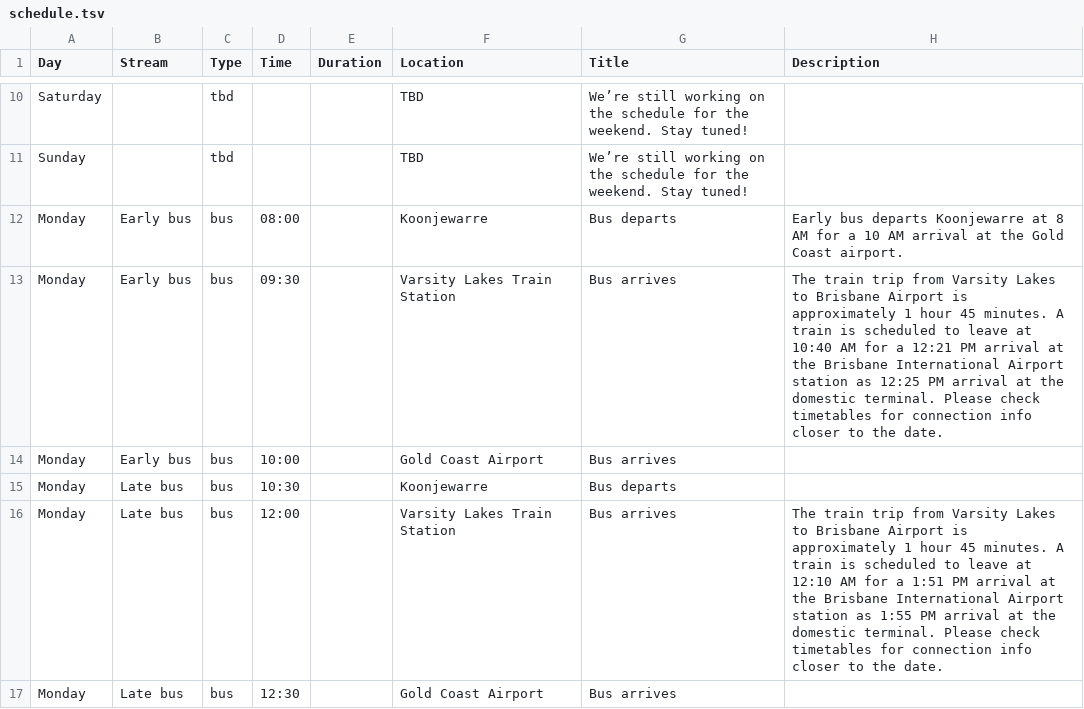
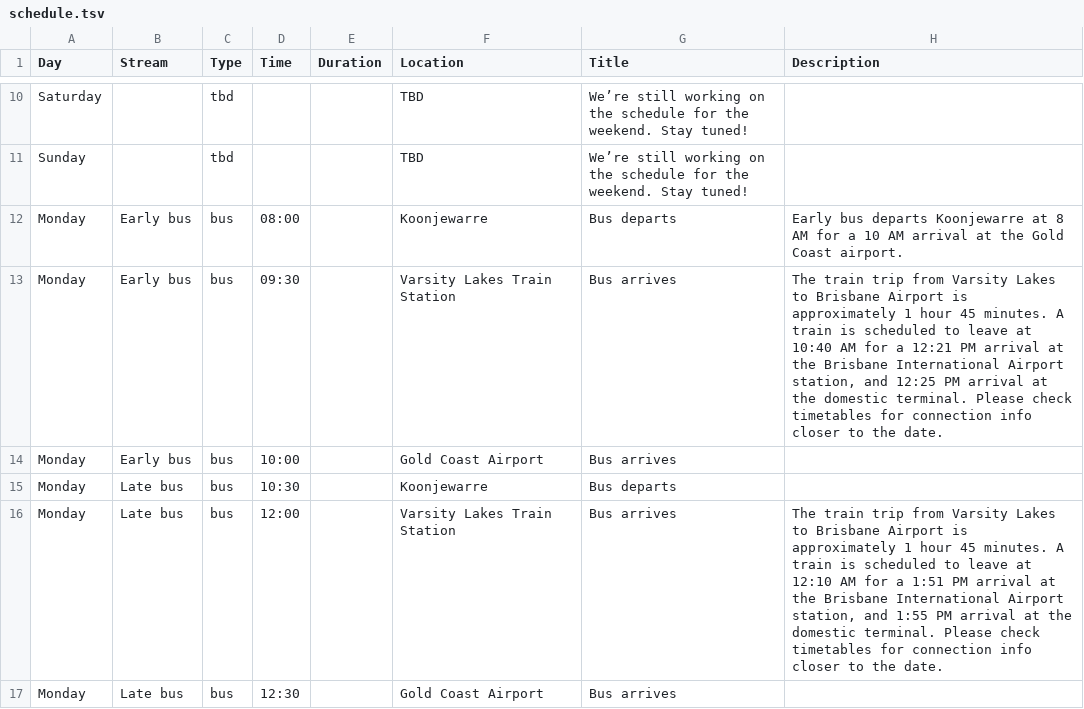
Before and after one commit to campjs/campjs-ix, a TSV file: source/_data/schedule.tsv, drawn as a sheet; only a part is shown, gaps mark what is left out.

Commit message:
fix typo in schedule

```diff
--- a/source/_data/schedule.tsv
+++ b/source/_data/schedule.tsv
@@ -12,6 +12,6 @@ Sunday		tbd			TBD	We’re still working on the schedule for the weekend. Stay tu
 Monday	Early bus	bus	08:00		Koonjewarre	Bus departs	Early bus departs Koonjewarre at 8 AM for a 10 AM arrival at the Gold Coast airport.
-Monday	Early bus	bus	09:30		Varsity Lakes Train Station	Bus arrives	The train trip from Varsity Lakes to Brisbane Airport is approximately 1 hour 45 minutes. A train is scheduled to leave at 10:40 AM for a 12:21 PM arrival at the Brisbane International Airport station as 12:25 PM arrival at the domestic terminal. Please check timetables for connection info closer to the date.
+Monday	Early bus	bus	09:30		Varsity Lakes Train Station	Bus arrives	The train trip from Varsity Lakes to Brisbane Airport is approximately 1 hour 45 minutes. A train is scheduled to leave at 10:40 AM for a 12:21 PM arrival at the Brisbane International Airport station, and 12:25 PM arrival at the domestic terminal. Please check timetables for connection info closer to the date.
 Monday	Early bus	bus	10:00		Gold Coast Airport	Bus arrives	
 Monday	Late bus	bus	10:30		Koonjewarre	Bus departs	
-Monday	Late bus	bus	12:00		Varsity Lakes Train Station	Bus arrives	The train trip from Varsity Lakes to Brisbane Airport is approximately 1 hour 45 minutes. A train is scheduled to leave at 12:10 AM for a 1:51 PM arrival at the Brisbane International Airport station as 1:55 PM arrival at the domestic terminal. Please check timetables for connection info closer to the date.
+Monday	Late bus	bus	12:00		Varsity Lakes Train Station	Bus arrives	The train trip from Varsity Lakes to Brisbane Airport is approximately 1 hour 45 minutes. A train is scheduled to leave at 12:10 AM for a 1:51 PM arrival at the Brisbane International Airport station, and 1:55 PM arrival at the domestic terminal. Please check timetables for connection info closer to the date.
 Monday	Late bus	bus	12:30		Gold Coast Airport	Bus arrives	
```
